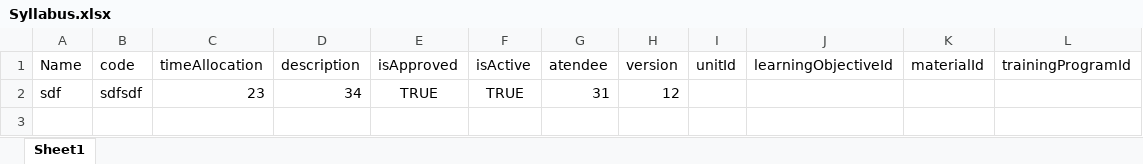
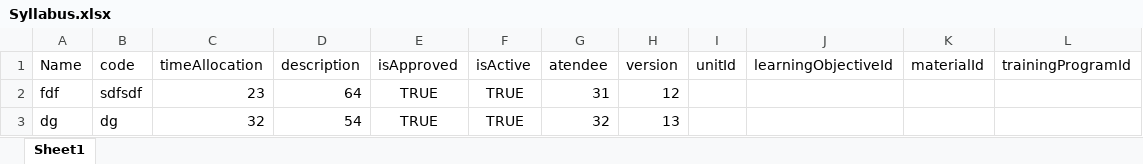
Before and after one commit to AmbroseSu/Fresher-Academy-Management-System, an Excel workbook: Syllabus.xlsx, sheet Sheet1, drawn as a sheet; values as stored, in another font and other column widths than the file's, no borders; the diff names each change by its address in the sheet, - before the commit and + after, or states it on an @@ line.

```diff
--- a/Syllabus.xlsx (sheet Sheet1)
+++ b/Syllabus.xlsx (sheet Sheet1)
-A2 (Name): sdf
+A2 (Name): fdf
-D2 (description): 34
+D2 (description): 64
+row 3: dg | dg | 32 | 54 | TRUE | TRUE | 32 | 13
```
Also changed, not shown: 6 other files.
